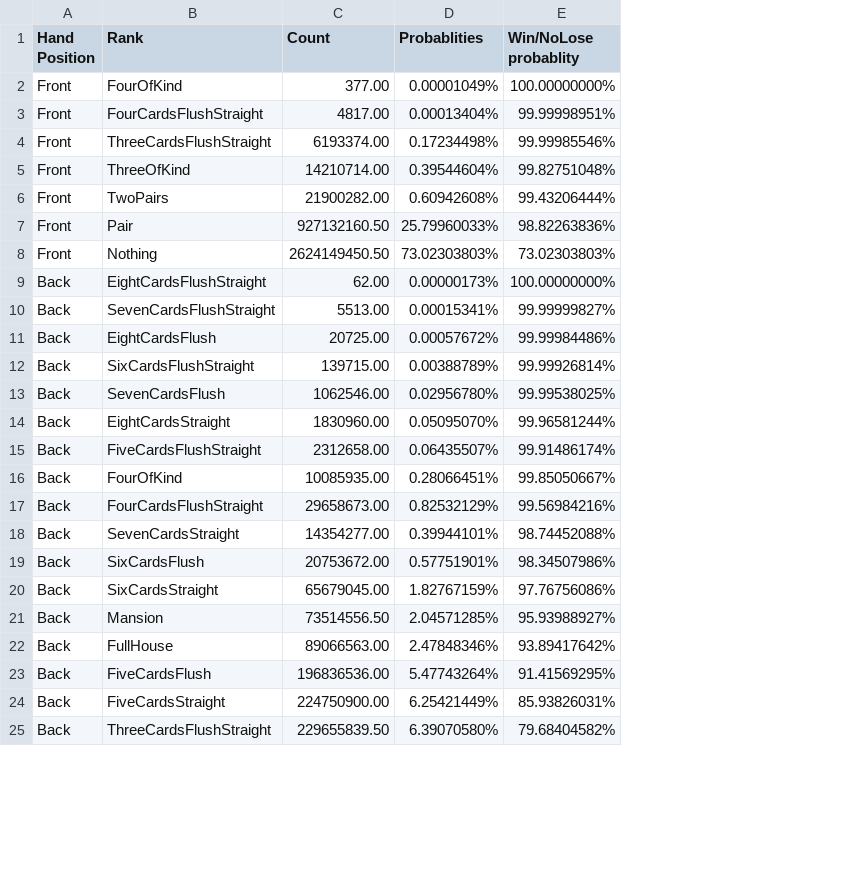
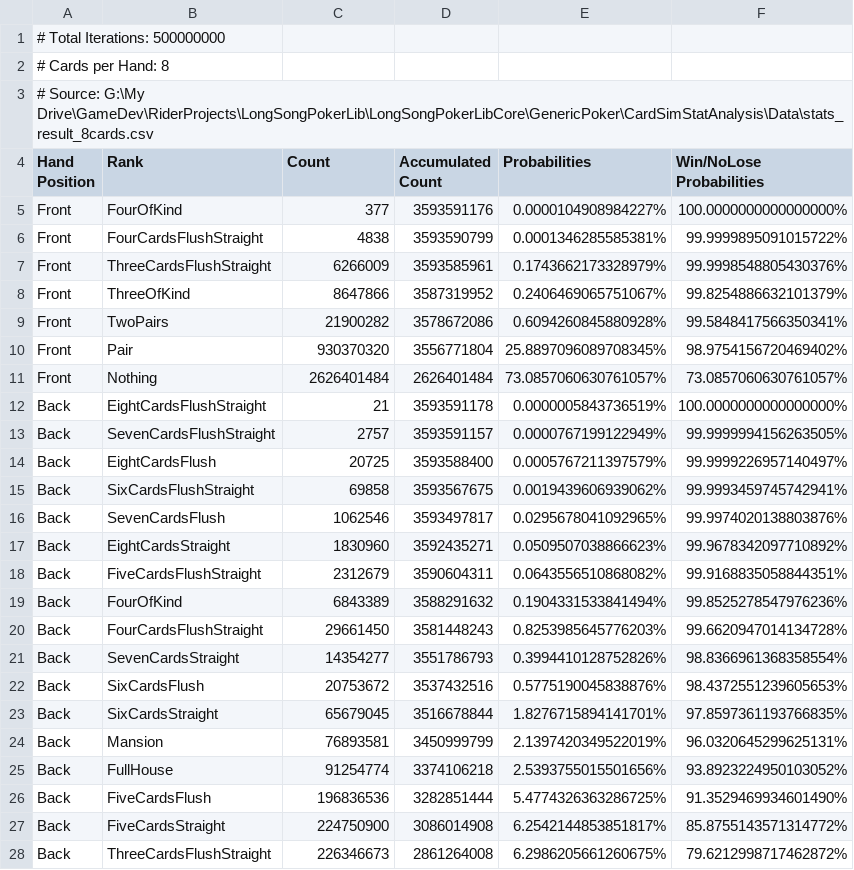
Before and after one commit to nirvanalangiou8/LongSongPokerLib, a CSV file: LongSongPokerLibCore/GenericPoker/CardSimStatAnalysis/Data/twohands_prob_8cards.csv, drawn as a sheet; only a part is shown; removed rows and columns are numbered as before the commit, all else as after; the diff covers the shown part only; the diff names each change by its address in the sheet, - before the commit and + after, or states it on an @@ line.

```diff
--- a/LongSongPokerLibCore/GenericPoker/CardSimStatAnalysis/Data/twohands_prob_8cards.csv
+++ b/LongSongPokerLibCore/GenericPoker/CardSimStatAnalysis/Data/twohands_prob_8cards.csv
-column D (Probablities), rows 2-25: 0.00001049% | 0.00013404% | 0.17234498% | 0.39544604% | 0.60942608% | 25.79960033% | 73.02303803% | 0.00000173% | 0.00015341% | 0.00057672% | 0.00388789% | 0.02956780% | 0.05095070% | 0.06435507% | 0.28066451% | 0.82532129% | 0.39944101% | 0.57751901% | 1.82767159% | 2.04571285% | 2.47848346% | 5.47743264% | 6.25421449% | 6.39070580%
-column E (Win/NoLose probablity), rows 2-25: 100.00000000% | 99.99998951% | 99.99985546% | 99.82751048% | 99.43206444% | 98.82263836% | 73.02303803% | 100.00000000% | 99.99999827% | 99.99984486% | 99.99926814% | 99.99538025% | 99.96581244% | 99.91486174% | 99.85050667% | 99.56984216% | 98.74452088% | 98.34507986% | 97.76756086% | 95.93988927% | 93.89417642% | 91.41569295% | 85.93826031% | 79.68404582%
+column D (Accumulated Count), rows 5-28: 3593591176 | 3593590799 | 3593585961 | 3587319952 | 3578672086 | 3556771804 | 2626401484 | 3593591178 | 3593591157 | 3593588400 | 3593567675 | 3593497817 | 3592435271 | 3590604311 | 3588291632 | 3581448243 | 3551786793 | 3537432516 | 3516678844 | 3450999799 | 3374106218 | 3282851444 | 3086014908 | 2861264008
+column E (Probabilities), rows 5-28: 0.0000104908984227% | 0.0001346285585381% | 0.1743662173328979% | 0.2406469065751067% | 0.6094260845880928% | 25.8897096089708345% | 73.0857060630761057% | 0.0000005843736519% | 0.0000767199122949% | 0.0005767211397579% | 0.0019439606939062% | 0.0295678041092965% | 0.0509507038866623% | 0.0643556510868082% | 0.1904331533841494% | 0.8253985645776203% | 0.3994410128752826% | 0.5775190045838876% | 1.8276715894141701% | 2.1397420349522019% | 2.5393755015501656% | 5.4774326363286725% | 6.2542144853851817% | 6.2986205661260675%
+column F (Win/NoLose Probabilities), rows 5-28: 100.0000000000000000% | 99.9999895091015722% | 99.9998548805430376% | 99.8254886632101379% | 99.5848417566350341% | 98.9754156720469402% | 73.0857060630761057% | 100.0000000000000000% | 99.9999994156263505% | 99.9999226957140497% | 99.9993459745742941% | 99.9974020138803876% | 99.9678342097710892% | 99.9168835058844351% | 99.8525278547976236% | 99.6620947014134728% | 98.8366961368358554% | 98.4372551239605653% | 97.8597361193766835% | 96.0320645299625131% | 93.8923224950103052% | 91.3529469934601490% | 85.8755143571314772% | 79.6212998717462872%
+row 1: # Total Iterations: 500000000
+row 2: # Cards per Hand: 8
+row 3: # Source: G:\My Drive\GameDev\RiderProjects\LongSongPokerLib\LongSongPokerLibCore\GenericPoker\CardSimStatAnalysis\Data\stats_result_8cards.csv
-C5 (Count): 377.00
+C5 (Count): 377
-C6 (Count): 4817.00
+C6 (Count): 4838
-C7 (Count): 6193374.00
+C7 (Count): 6266009
-C8 (Count): 14210714.00
+C8 (Count): 8647866
-C9 (Count): 21900282.00
+C9 (Count): 21900282
-C10 (Count): 927132160.50
+C10 (Count): 930370320
-C11 (Count): 2624149450.50
+C11 (Count): 2626401484
-C12 (Count): 62.00
+C12 (Count): 21
-C13 (Count): 5513.00
+C13 (Count): 2757
-C14 (Count): 20725.00
+C14 (Count): 20725
-C15 (Count): 139715.00
+C15 (Count): 69858
-C16 (Count): 1062546.00
+C16 (Count): 1062546
-C17 (Count): 1830960.00
+C17 (Count): 1830960
-C18 (Count): 2312658.00
+C18 (Count): 2312679
-C19 (Count): 10085935.00
+C19 (Count): 6843389
-C20 (Count): 29658673.00
+C20 (Count): 29661450
-C21 (Count): 14354277.00
+C21 (Count): 14354277
-C22 (Count): 20753672.00
+C22 (Count): 20753672
-C23 (Count): 65679045.00
+C23 (Count): 65679045
-C24 (Count): 73514556.50
+C24 (Count): 76893581
-C25 (Count): 89066563.00
+C25 (Count): 91254774
-C26 (Count): 196836536.00
+C26 (Count): 196836536
-C27 (Count): 224750900.00
+C27 (Count): 224750900
-C28 (Count): 229655839.50
+C28 (Count): 226346673
```
Also changed, not shown: 4 edited cells elsewhere in this file, LongSongPokerLibCore/GenericPoker/CardSimStatAnalysis/Data/test_out_8cards.csv, LongSongPokerLibCore/GenericPoker/CardSimStatAnalysis/Data/test_out_9cards.csv, 3 other files.
